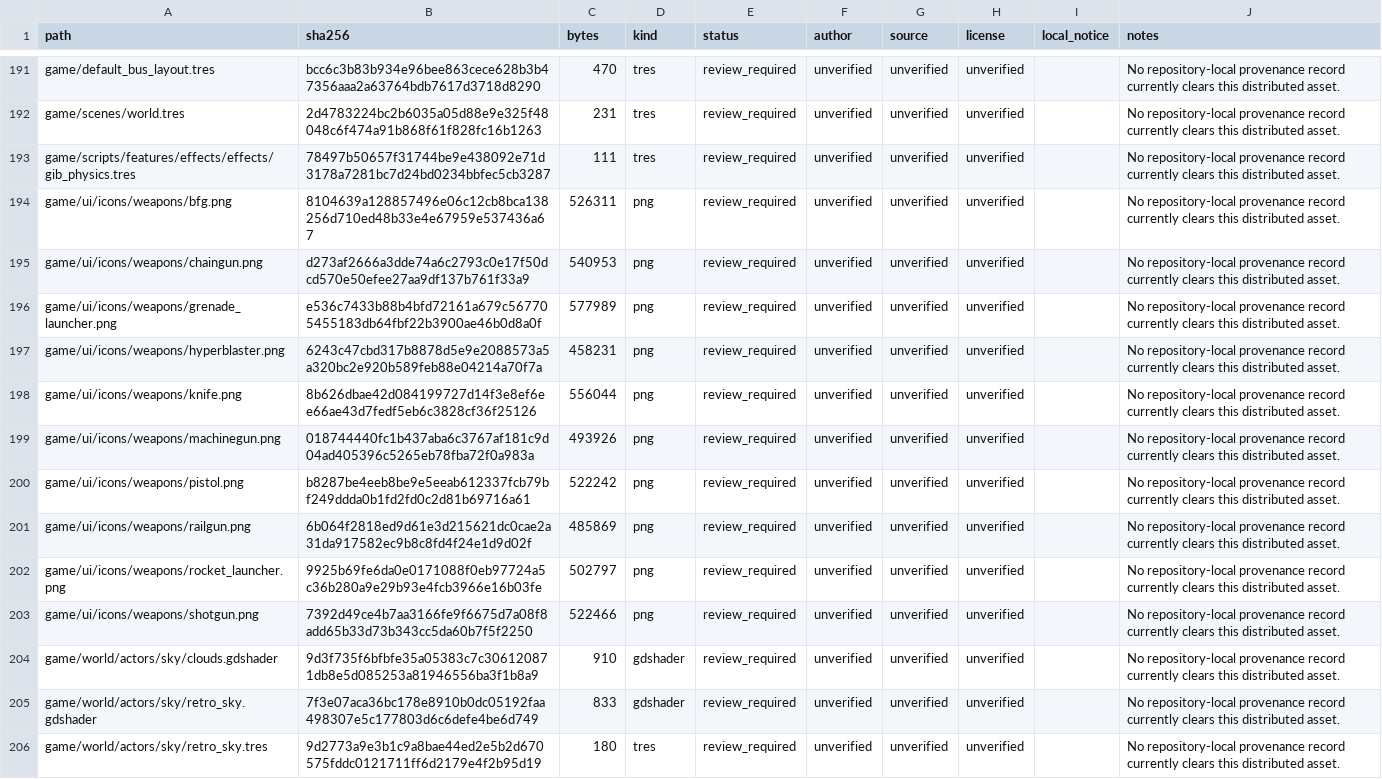
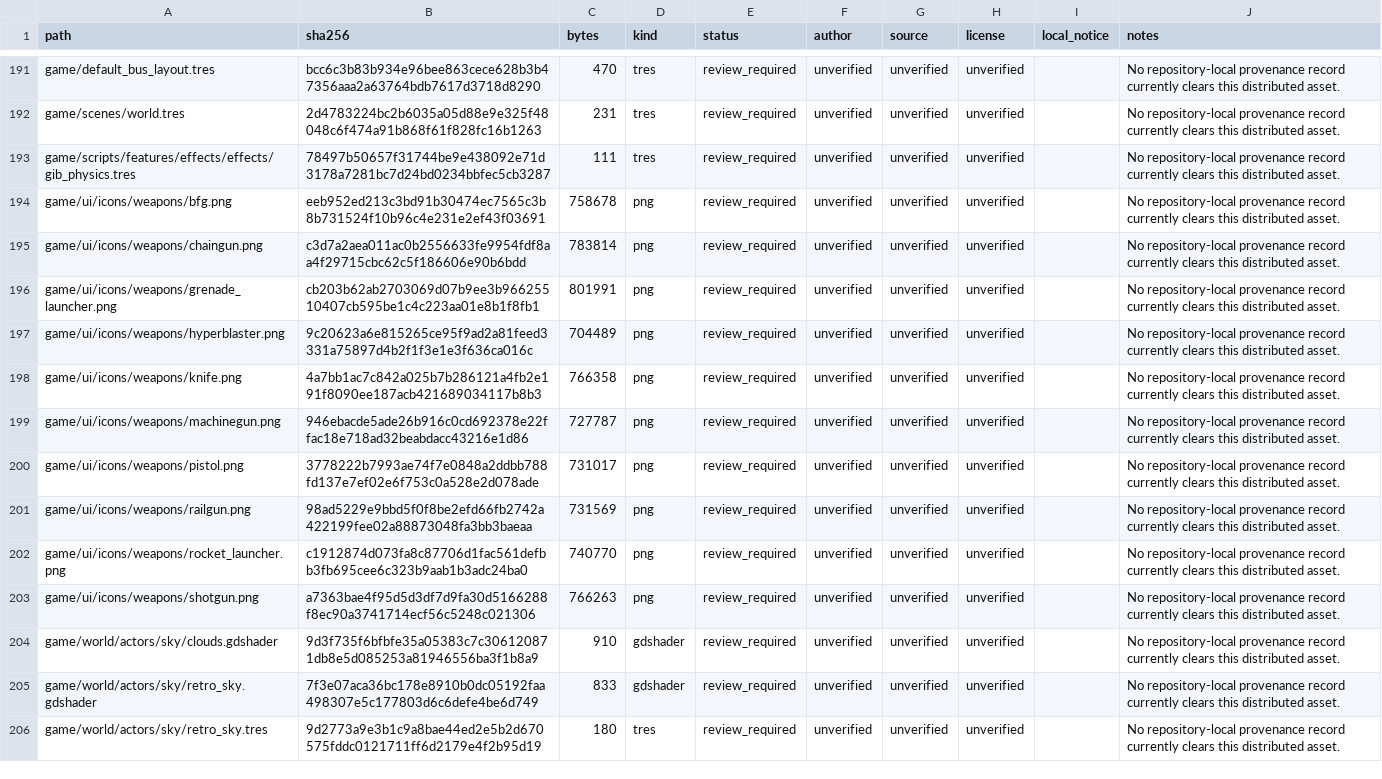
Before and after one commit to rufl/modus, a CSV file: docs/PROVENANCE_LEDGER.csv, drawn as a sheet; only a part is shown, gaps mark what is left out.

```diff
--- a/docs/PROVENANCE_LEDGER.csv
+++ b/docs/PROVENANCE_LEDGER.csv
@@ -193,12 +193,12 @@ game/scenes/world.tres,2d4783224bc2b6035a05d88e9e325f48048c6f474a91b868f61f828fc
 game/scripts/features/effects/effects/gib_physics.tres,78497b50657f31744be9e438092e71d3178a7281bc7d24bd0234bbfec5cb3287,111,tres,review_required,unverified,unverified,unverified,,No repository-local provenance record currently clears this distributed asset.
-game/ui/icons/weapons/bfg.png,8104639a128857496e06c12cb8bca138256d710ed48b33e4e67959e537436a67,526311,png,review_required,unverified,unverified,unverified,,No repository-local provenance record currently clears this distributed asset.
-game/ui/icons/weapons/chaingun.png,d273af2666a3dde74a6c2793c0e17f50dcd570e50efee27aa9df137b761f33a9,540953,png,review_required,unverified,unverified,unverified,,No repository-local provenance record currently clears this distributed asset.
-game/ui/icons/weapons/grenade_launcher.png,e536c7433b88b4bfd72161a679c567705455183db64fbf22b3900ae46b0d8a0f,577989,png,review_required,unverified,unverified,unverified,,No repository-local provenance record currently clears this distributed asset.
-game/ui/icons/weapons/hyperblaster.png,6243c47cbd317b8878d5e9e2088573a5a320bc2e920b589feb88e04214a70f7a,458231,png,review_required,unverified,unverified,unverified,,No repository-local provenance record currently clears this distributed asset.
-game/ui/icons/weapons/knife.png,8b626dbae42d084199727d14f3e8ef6ee66ae43d7fedf5eb6c3828cf36f25126,556044,png,review_required,unverified,unverified,unverified,,No repository-local provenance record currently clears this distributed asset.
-game/ui/icons/weapons/machinegun.png,018744440fc1b437aba6c3767af181c9d04ad405396c5265eb78fba72f0a983a,493926,png,review_required,unverified,unverified,unverified,,No repository-local provenance record currently clears this distributed asset.
-game/ui/icons/weapons/pistol.png,b8287be4eeb8be9e5eeab612337fcb79bf249ddda0b1fd2fd0c2d81b69716a61,522242,png,review_required,unverified,unverified,unverified,,No repository-local provenance record currently clears this distributed asset.
-game/ui/icons/weapons/railgun.png,6b064f2818ed9d61e3d215621dc0cae2a31da917582ec9b8c8fd4f24e1d9d02f,485869,png,review_required,unverified,unverified,unverified,,No repository-local provenance record currently clears this distributed asset.
-game/ui/icons/weapons/rocket_launcher.png,9925b69fe6da0e0171088f0eb97724a5c36b280a9e29b93e4fcb3966e16b03fe,502797,png,review_required,unverified,unverified,unverified,,No repository-local provenance record currently clears this distributed asset.
-game/ui/icons/weapons/shotgun.png,7392d49ce4b7aa3166fe9f6675d7a08f8add65b33d73b343cc5da60b7f5f2250,522466,png,review_required,unverified,unverified,unverified,,No repository-local provenance record currently clears this distributed asset.
+game/ui/icons/weapons/bfg.png,eeb952ed213c3bd91b30474ec7565c3b8b731524f10b96c4e231e2ef43f03691,758678,png,review_required,unverified,unverified,unverified,,No repository-local provenance record currently clears this distributed asset.
+game/ui/icons/weapons/chaingun.png,c3d7a2aea011ac0b2556633fe9954fdf8aa4f29715cbc62c5f186606e90b6bdd,783814,png,review_required,unverified,unverified,unverified,,No repository-local provenance record currently clears this distributed asset.
+game/ui/icons/weapons/grenade_launcher.png,cb203b62ab2703069d07b9ee3b96625510407cb595be1c4c223aa01e8b1f8fb1,801991,png,review_required,unverified,unverified,unverified,,No repository-local provenance record currently clears this distributed asset.
+game/ui/icons/weapons/hyperblaster.png,9c20623a6e815265ce95f9ad2a81feed3331a75897d4b2f1f3e1e3f636ca016c,704489,png,review_required,unverified,unverified,unverified,,No repository-local provenance record currently clears this distributed asset.
+game/ui/icons/weapons/knife.png,4a7bb1ac7c842a025b7b286121a4fb2e191f8090ee187acb421689034117b8b3,766358,png,review_required,unverified,unverified,unverified,,No repository-local provenance record currently clears this distributed asset.
+game/ui/icons/weapons/machinegun.png,946ebacde5ade26b916c0cd692378e22ffac18e718ad32beabdacc43216e1d86,727787,png,review_required,unverified,unverified,unverified,,No repository-local provenance record currently clears this distributed asset.
+game/ui/icons/weapons/pistol.png,3778222b7993ae74f7e0848a2ddbb788fd137e7ef02e6f753c0a528e2d078ade,731017,png,review_required,unverified,unverified,unverified,,No repository-local provenance record currently clears this distributed asset.
+game/ui/icons/weapons/railgun.png,98ad5229e9bbd5f0f8be2efd66fb2742a422199fee02a88873048fa3bb3baeaa,731569,png,review_required,unverified,unverified,unverified,,No repository-local provenance record currently clears this distributed asset.
+game/ui/icons/weapons/rocket_launcher.png,c1912874d073fa8c87706d1fac561defbb3fb695cee6c323b9aab1b3adc24ba0,740770,png,review_required,unverified,unverified,unverified,,No repository-local provenance record currently clears this distributed asset.
+game/ui/icons/weapons/shotgun.png,a7363bae4f95d5d3df7d9fa30d5166288f8ec90a3741714ecf56c5248c021306,766263,png,review_required,unverified,unverified,unverified,,No repository-local provenance record currently clears this distributed asset.
 game/world/actors/sky/clouds.gdshader,9d3f735f6bfbfe35a05383c7c306120871db8e5d085253a81946556ba3f1b8a9,910,gdshader,review_required,unverified,unverified,unverified,,No repository-local provenance record currently clears this distributed asset.
```
Also changed, not shown: 29 other files.
